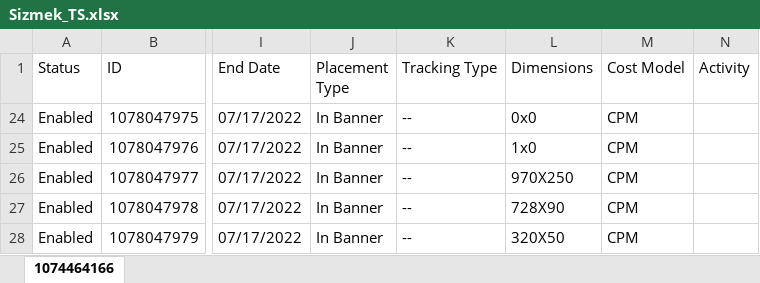
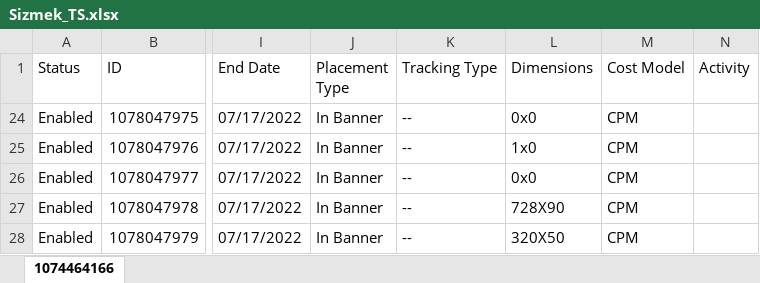
Before and after one commit to SundarKinesso/GUIBotResponse, an Excel workbook: Sizmek_TS.xlsx, sheet 1074464166, drawn as a sheet; only a part is shown, gaps mark what is left out; values as stored, in another font and other column widths than the file's, no borders; the diff names each change by its address in the sheet, - before the commit and + after, or states it on an @@ line.

```diff
--- a/Sizmek_TS.xlsx (sheet 1074464166)
+++ b/Sizmek_TS.xlsx (sheet 1074464166)
-L26 (Dimensions): 970X250
+L26 (Dimensions): 0x0
```
Also changed, not shown: 6 other files.
